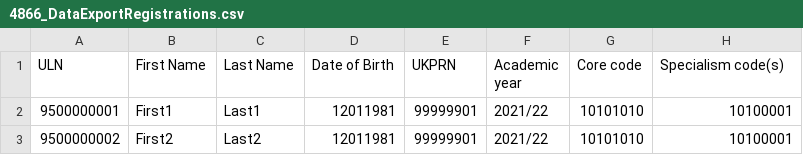
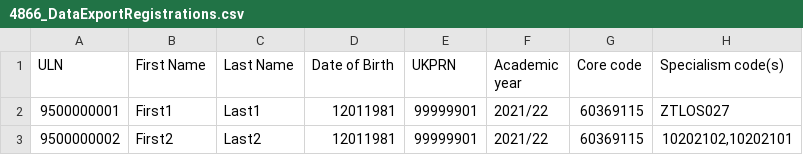
Before and after one commit to SkillsFundingAgency/tl-results-and-certification-automation-suite, a CSV file: src/Sfa.Tl.ResultsAndCertificationAutomation/Data/4866_DataExportRegistrations.csv, drawn as a sheet.

Commit message:
TLRC_5130 - Data Export : Download Data Page - Results (specialisms)

```diff
--- a/src/Sfa.Tl.ResultsAndCertificationAutomation/Data/4866_DataExportRegistrations.csv
+++ b/src/Sfa.Tl.ResultsAndCertificationAutomation/Data/4866_DataExportRegistrations.csv
@@ -1,3 +1,3 @@
 ULN,First Name,Last Name,Date of Birth,UKPRN,Academic year,Core code,Specialism code(s)
-9500000001,First1,Last1,12011981,99999901,2021/22,10101010,10100001
-9500000002,First2,Last2,12011981,99999901,2021/22,10101010,10100001
+9500000001,First1,Last1,12011981,99999901,2021/22,60369115,ZTLOS027
+9500000002,First2,Last2,12011981,99999901,2021/22,60369115,"10202102,10202101"
```
Also changed, not shown: src/Sfa.Tl.ResultsAndCertificationAutomation/Data/4866_DownloadedRegistrations.csv, src/Sfa.Tl.ResultsAndCertificationAutomation/Data/4896_DownloadedCoreResultsData.csv, 25 other files.
